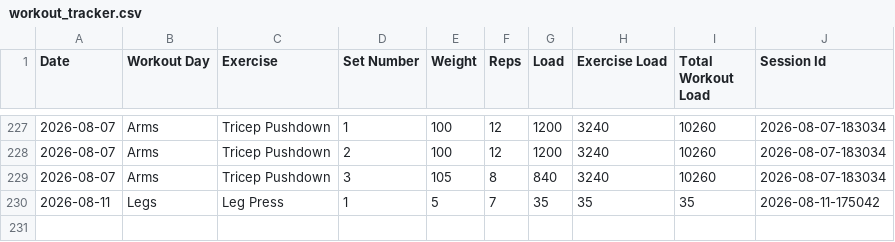
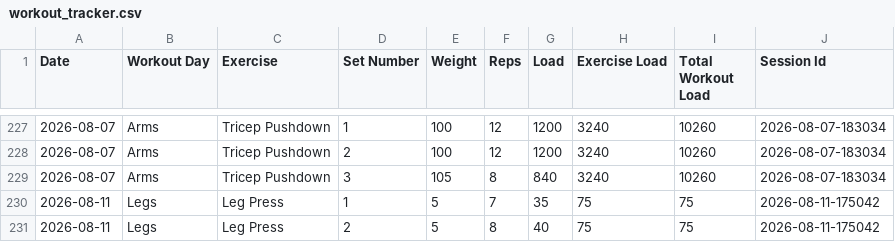
Before and after one commit to auckiefenstermacher19-cmd/Workout-Tracker-v2, a CSV file: workout_tracker.csv, drawn as a sheet; only a part is shown, gaps mark what is left out.

Commit message:
Autosave Legs — 2026-08-11

```diff
--- a/workout_tracker.csv
+++ b/workout_tracker.csv
@@ -229,2 +229,3 @@ Date,Workout Day,Exercise,Set Number,Weight,Reps,Load,Exercise Load,Total Workou
 2026-08-07,Arms,Tricep Pushdown,3,105,8,840,3240,10260,2026-08-07-183034
-2026-08-11,Legs,Leg Press,1,5,7,35,35,35,2026-08-11-175042
+2026-08-11,Legs,Leg Press,1,5,7,35,75,75,2026-08-11-175042
+2026-08-11,Legs,Leg Press,2,5,8,40,75,75,2026-08-11-175042
```
